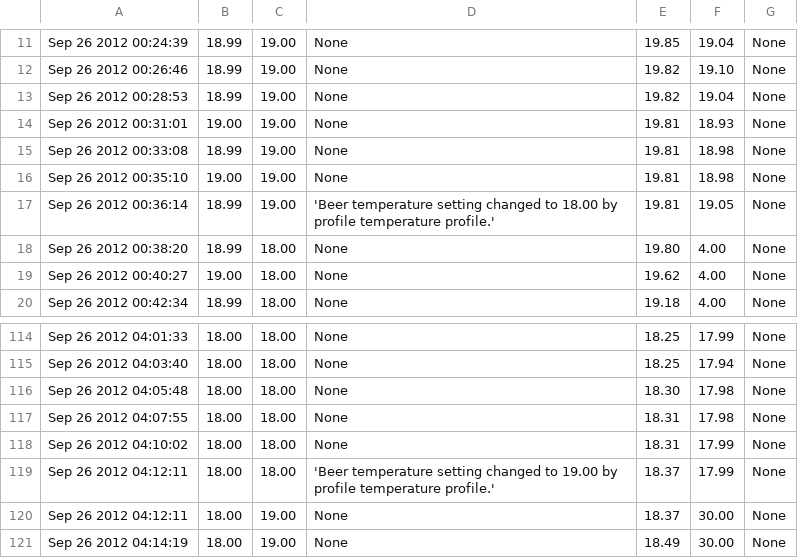
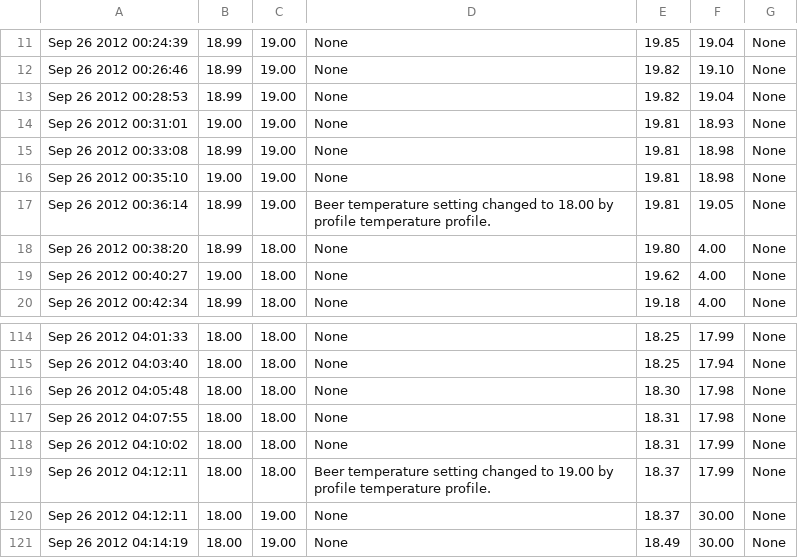
Before and after one commit to NNBL/Brewpi-logreader, a CSV file: brewpi_logreader/sample.csv, drawn as a sheet; only a part is shown, gaps mark what is left out.

Commit message:
Revert "correct quoting"
This reverts commit 3c463b912c5694b7931b11388603985b9a139c49.

```diff
--- a/brewpi_logreader/sample.csv
+++ b/brewpi_logreader/sample.csv
@@ -16,3 +16,3 @@ Sep 26 2012 00:33:08;18.99;19.00;None;19.81;18.98;None
 Sep 26 2012 00:35:10;19.00;19.00;None;19.81;18.98;None
-Sep 26 2012 00:36:14;18.99;19.00;'Beer temperature setting changed to  18.00 by profile temperature profile.';19.81;19.05;None
+Sep 26 2012 00:36:14;18.99;19.00;"Beer temperature setting changed to  18.00 by profile temperature profile.";19.81;19.05;None
 Sep 26 2012 00:38:20;18.99;18.00;None;19.80;4.00;None
@@ -118,3 +118,3 @@ Sep 26 2012 04:07:55;18.00;18.00;None;18.31;17.98;None
 Sep 26 2012 04:10:02;18.00;18.00;None;18.31;17.99;None
-Sep 26 2012 04:12:11;18.00;18.00;'Beer temperature setting changed to  19.00 by profile temperature profile.';18.37;17.99;None
+Sep 26 2012 04:12:11;18.00;18.00;"Beer temperature setting changed to  19.00 by profile temperature profile.";18.37;17.99;None
 Sep 26 2012 04:12:11;18.00;19.00;None;18.37;30.00;None
```
